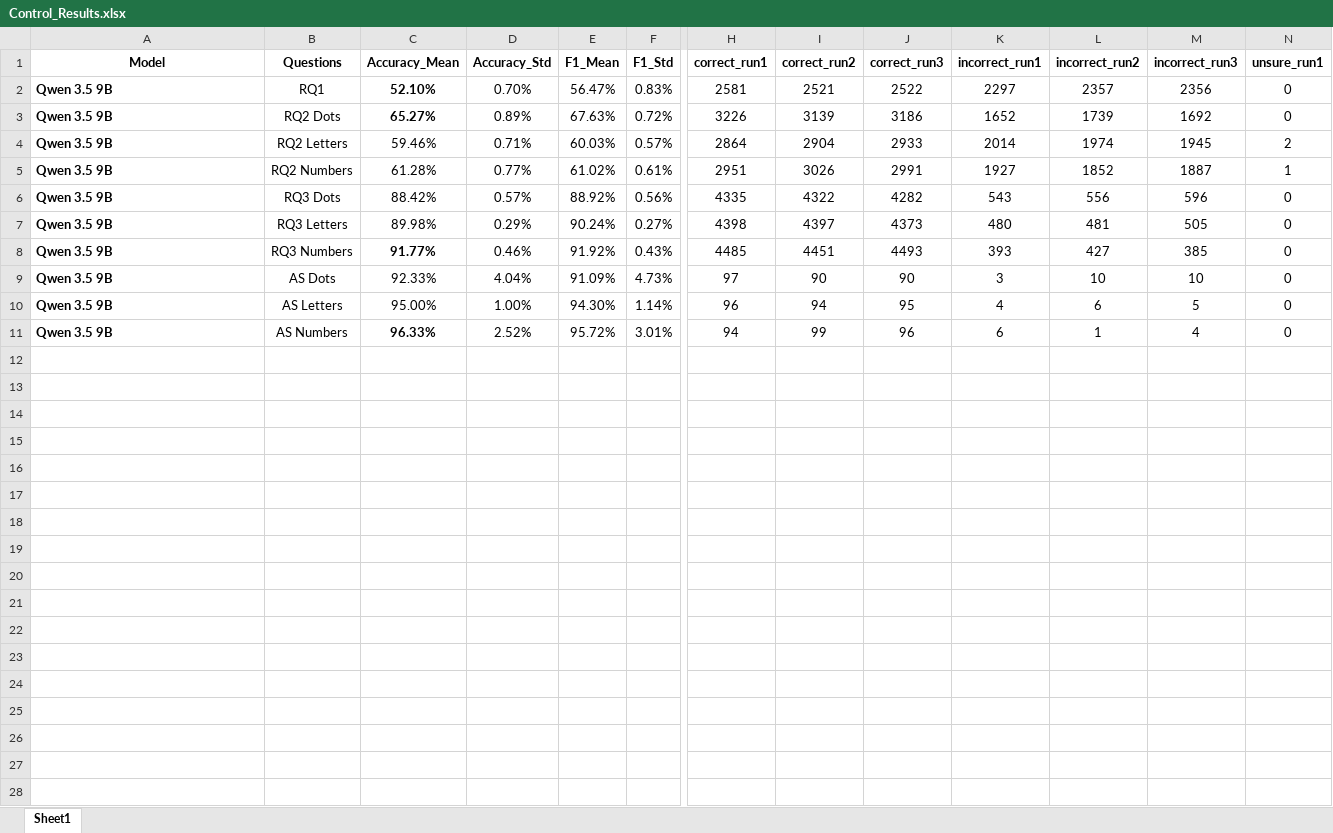
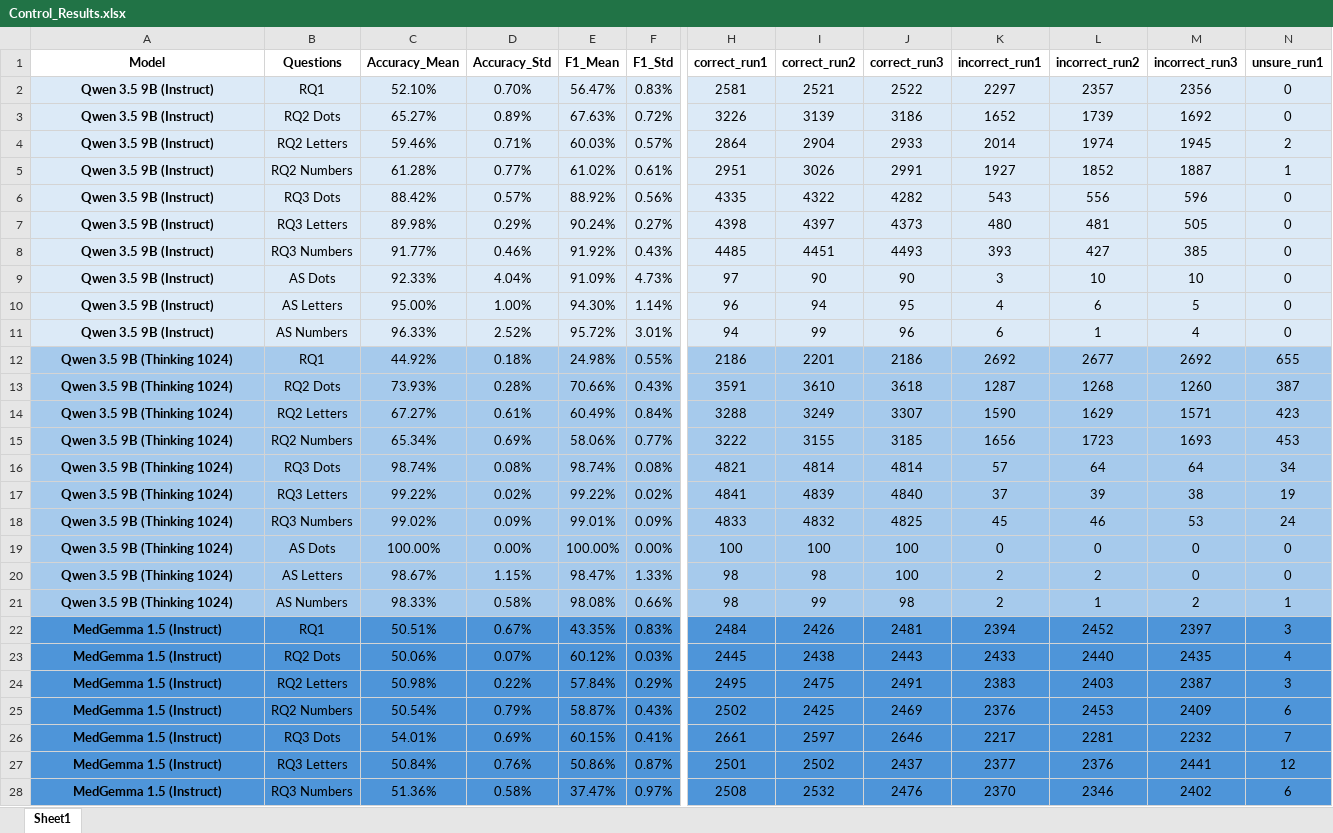
Before and after one commit to Omar-Gamaleldin/VLMs-Medical-Imaging, an Excel workbook: control/results/Control_Results.xlsx, sheet Sheet1, drawn as a sheet; only a part is shown, gaps mark what is left out; values as stored, in another font and other column widths than the file's, no borders; rows hold the shown columns only; the diff covers the shown part only; the diff names each change by its address in the sheet, - before the commit and + after, or states it on an @@ line.

Commit message:
added qwen thinking and medgemma results

```diff
--- a/control/results/Control_Results.xlsx (sheet Sheet1)
+++ b/control/results/Control_Results.xlsx (sheet Sheet1)
-A2:A11 (Model): Qwen 3.5 9B
+A2:A11 (Model): Qwen 3.5 9B (Instruct)
-A2:N11 fill: none
+A2:N11 fill: #DCEAF7
-A2:A11 alignment: left
+A2:A11 alignment: center
-C2:C3 bold: on
+C2:C3 bold: off
-C8 bold: on
+C8 bold: off
-C11 bold: on
+C11 bold: off
+row 12: Qwen 3.5 9B (Thinking 1024) | RQ1 | 44.92% | 0.18% | 24.98% | 0.55% | 2186 | 2201 | 2186 | 2692 | 2677 | 2692 | 655
+row 13: Qwen 3.5 9B (Thinking 1024) | RQ2 Dots | 73.93% | 0.28% | 70.66% | 0.43% | 3591 | 3610 | 3618 | 1287 | 1268 | 1260 | 387
+row 14: Qwen 3.5 9B (Thinking 1024) | RQ2 Letters | 67.27% | 0.61% | 60.49% | 0.84% | 3288 | 3249 | 3307 | 1590 | 1629 | 1571 | 423
+row 15: Qwen 3.5 9B (Thinking 1024) | RQ2 Numbers | 65.34% | 0.69% | 58.06% | 0.77% | 3222 | 3155 | 3185 | 1656 | 1723 | 1693 | 453
+row 16: Qwen 3.5 9B (Thinking 1024) | RQ3 Dots | 98.74% | 0.08% | 98.74% | 0.08% | 4821 | 4814 | 4814 | 57 | 64 | 64 | 34
+row 17: Qwen 3.5 9B (Thinking 1024) | RQ3 Letters | 99.22% | 0.02% | 99.22% | 0.02% | 4841 | 4839 | 4840 | 37 | 39 | 38 | 19
+row 18: Qwen 3.5 9B (Thinking 1024) | RQ3 Numbers | 99.02% | 0.09% | 99.01% | 0.09% | 4833 | 4832 | 4825 | 45 | 46 | 53 | 24
+row 19: Qwen 3.5 9B (Thinking 1024) | AS Dots | 100.00% | 0.00% | 100.00% | 0.00% | 100 | 100 | 100 | 0 | 0 | 0 | 0
+row 20: Qwen 3.5 9B (Thinking 1024) | AS Letters | 98.67% | 1.15% | 98.47% | 1.33% | 98 | 98 | 100 | 2 | 2 | 0 | 0
+row 21: Qwen 3.5 9B (Thinking 1024) | AS Numbers | 98.33% | 0.58% | 98.08% | 0.66% | 98 | 99 | 98 | 2 | 1 | 2 | 1
+row 22: MedGemma 1.5 (Instruct) | RQ1 | 50.51% | 0.67% | 43.35% | 0.83% | 2484 | 2426 | 2481 | 2394 | 2452 | 2397 | 3
+row 23: MedGemma 1.5 (Instruct) | RQ2 Dots | 50.06% | 0.07% | 60.12% | 0.03% | 2445 | 2438 | 2443 | 2433 | 2440 | 2435 | 4
+row 24: MedGemma 1.5 (Instruct) | RQ2 Letters | 50.98% | 0.22% | 57.84% | 0.29% | 2495 | 2475 | 2491 | 2383 | 2403 | 2387 | 3
+row 25: MedGemma 1.5 (Instruct) | RQ2 Numbers | 50.54% | 0.79% | 58.87% | 0.43% | 2502 | 2425 | 2469 | 2376 | 2453 | 2409 | 6
+row 26: MedGemma 1.5 (Instruct) | RQ3 Dots | 54.01% | 0.69% | 60.15% | 0.41% | 2661 | 2597 | 2646 | 2217 | 2281 | 2232 | 7
+row 27: MedGemma 1.5 (Instruct) | RQ3 Letters | 50.84% | 0.76% | 50.86% | 0.87% | 2501 | 2502 | 2437 | 2377 | 2376 | 2441 | 12
+row 28: MedGemma 1.5 (Instruct) | RQ3 Numbers | 51.36% | 0.58% | 37.47% | 0.97% | 2508 | 2532 | 2476 | 2370 | 2346 | 2402 | 6
```
Also changed, not shown: 3 added rows and cell formats elsewhere in this sheet, control/results/Anatomy-vs-Image_Left-Right-Questions.xlsx, 5 other files.
